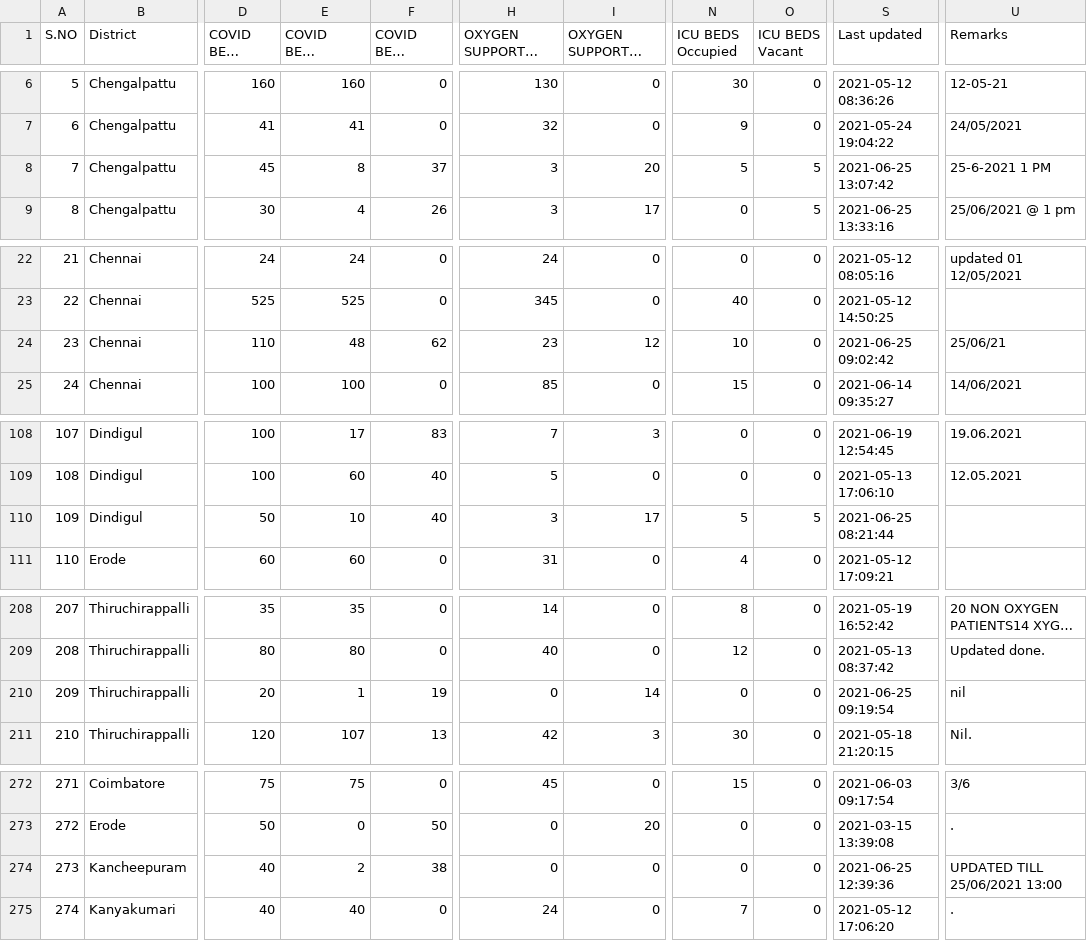
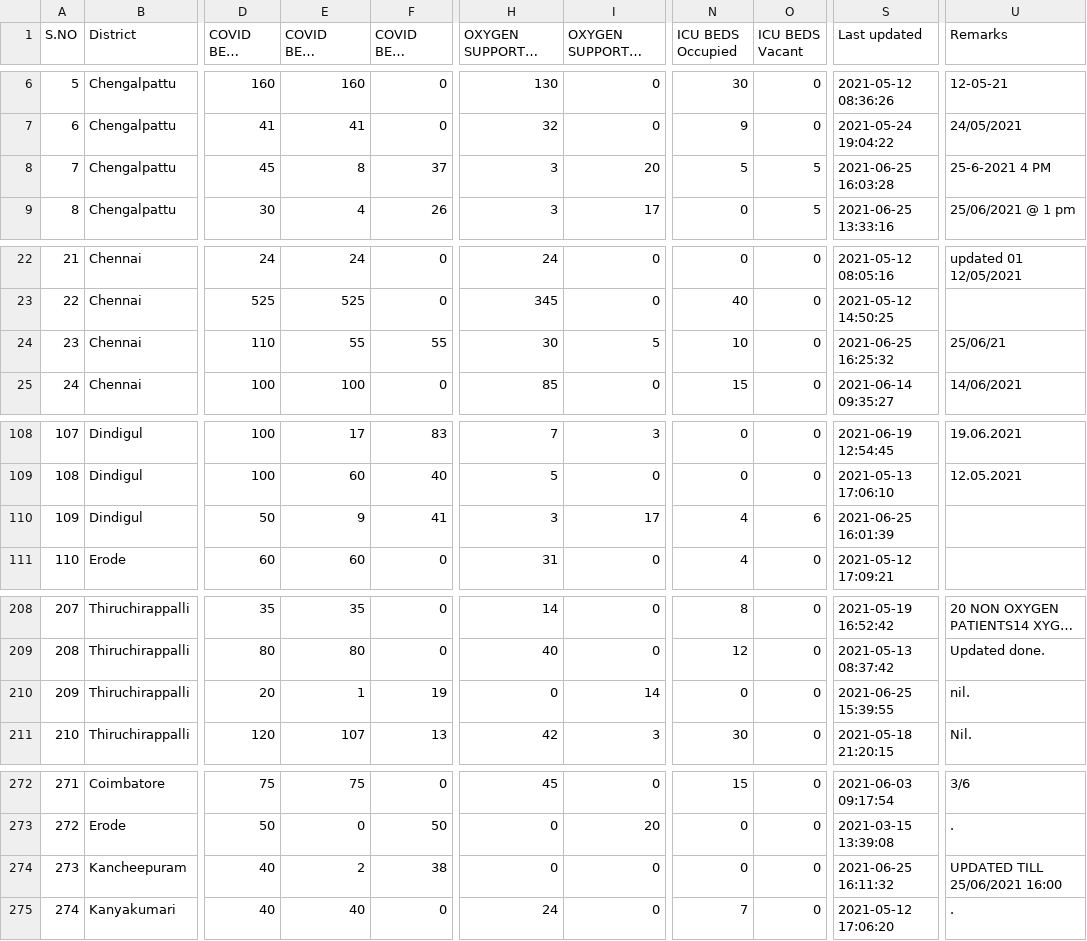
Before and after one commit to mskian/tamil-nadu-covid-beds-api, a CSV file: data/beds.csv, drawn as a sheet; only a part is shown, gaps mark what is left out; long unchanged cells end in …; the diff covers the shown part only; the diff names each change by its address in the sheet, - before the commit and + after, or states it on an @@ line.

```diff
--- a/data/beds.csv
+++ b/data/beds.csv
-S8 (Last updated): 2021-06-25 13:07:42
+S8 (Last updated): 2021-06-25 16:03:28
-U8 (Remarks): 25-6-2021 1 PM
+U8 (Remarks): 25-6-2021 4 PM
-E24 (COVID BEDS Occupied): 48
+E24 (COVID BEDS Occupied): 55
-F24 (COVID BEDS Vacant): 62
+F24 (COVID BEDS Vacant): 55
-H24 (OXYGEN SUPPORTED BEDS Occupied): 23
+H24 (OXYGEN SUPPORTED BEDS Occupied): 30
-I24 (OXYGEN SUPPORTED BEDS Vacant): 12
+I24 (OXYGEN SUPPORTED BEDS Vacant): 5
-S24 (Last updated): 2021-06-25 09:02:42
+S24 (Last updated): 2021-06-25 16:25:32
-E110 (COVID BEDS Occupied): 10
+E110 (COVID BEDS Occupied): 9
-F110 (COVID BEDS Vacant): 40
+F110 (COVID BEDS Vacant): 41
-N110 (ICU BEDS Occupied): 5
+N110 (ICU BEDS Occupied): 4
-O110 (ICU BEDS Vacant): 5
+O110 (ICU BEDS Vacant): 6
-S110 (Last updated): 2021-06-25 08:21:44
+S110 (Last updated): 2021-06-25 16:01:39
-S210 (Last updated): 2021-06-25 09:19:54
+S210 (Last updated): 2021-06-25 15:39:55
-U210 (Remarks): nil
+U210 (Remarks): nil.
-S274 (Last updated): 2021-06-25 12:39:36
+S274 (Last updated): 2021-06-25 16:11:32
-U274 (Remarks): UPDATED TILL 25/06/2021 13:00
+U274 (Remarks): UPDATED TILL 25/06/2021 16:00
```
Also changed, not shown: 8 edited cells elsewhere in this file, 1 other file.
